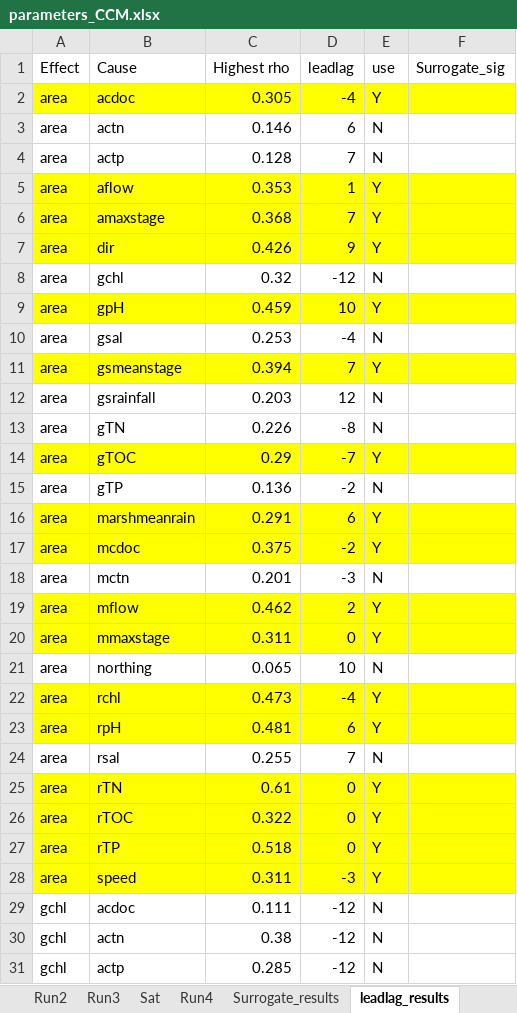
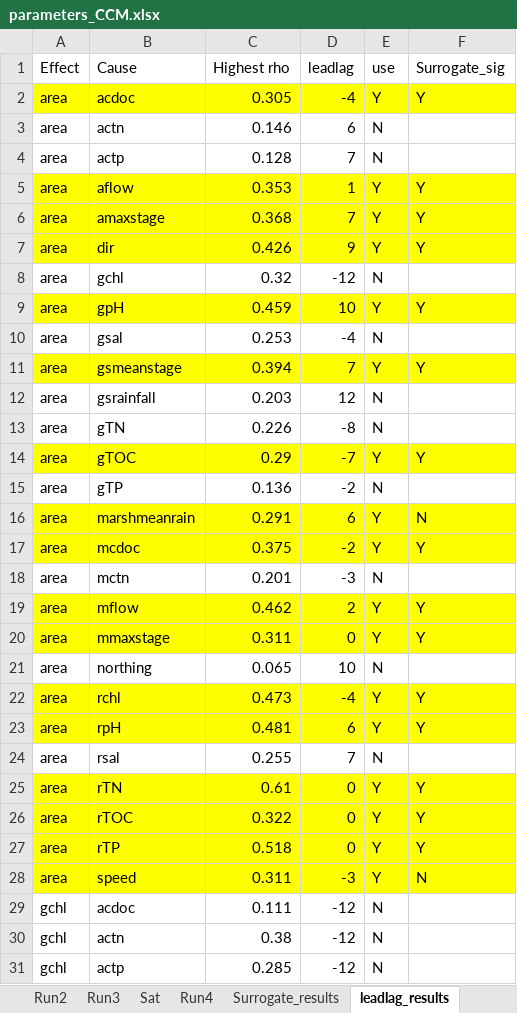
Before and after one commit to jrode010/Algal_blooms, an Excel workbook: parameters_CCM.xlsx, sheet leadlag_results, drawn as a sheet; only a part is shown; values as stored, in another font and other column widths than the file's, no borders; the diff covers the shown part only; the diff names each change by its address in the sheet, - before the commit and + after, or states it on an @@ line.

```diff
--- a/parameters_CCM.xlsx (sheet leadlag_results)
+++ b/parameters_CCM.xlsx (sheet leadlag_results)
-F2 (Surrogate_sig): (empty)
+F2 (Surrogate_sig): Y
-F5:F7 (Surrogate_sig): (empty)
+F5:F7 (Surrogate_sig): Y
-F9 (Surrogate_sig): (empty)
+F9 (Surrogate_sig): Y
-F11 (Surrogate_sig): (empty)
+F11 (Surrogate_sig): Y
-F14 (Surrogate_sig): (empty)
+F14 (Surrogate_sig): Y
-F16 (Surrogate_sig): (empty)
+F16 (Surrogate_sig): N
-F17 (Surrogate_sig): (empty)
+F17 (Surrogate_sig): Y
-F19:F20 (Surrogate_sig): (empty)
+F19:F20 (Surrogate_sig): Y
-F22:F23 (Surrogate_sig): (empty)
+F22:F23 (Surrogate_sig): Y
-F25:F27 (Surrogate_sig): (empty)
+F25:F27 (Surrogate_sig): Y
-F28 (Surrogate_sig): (empty)
+F28 (Surrogate_sig): N
```
Also changed, not shown: 19 edited cells elsewhere in this sheet, 3 other files.
